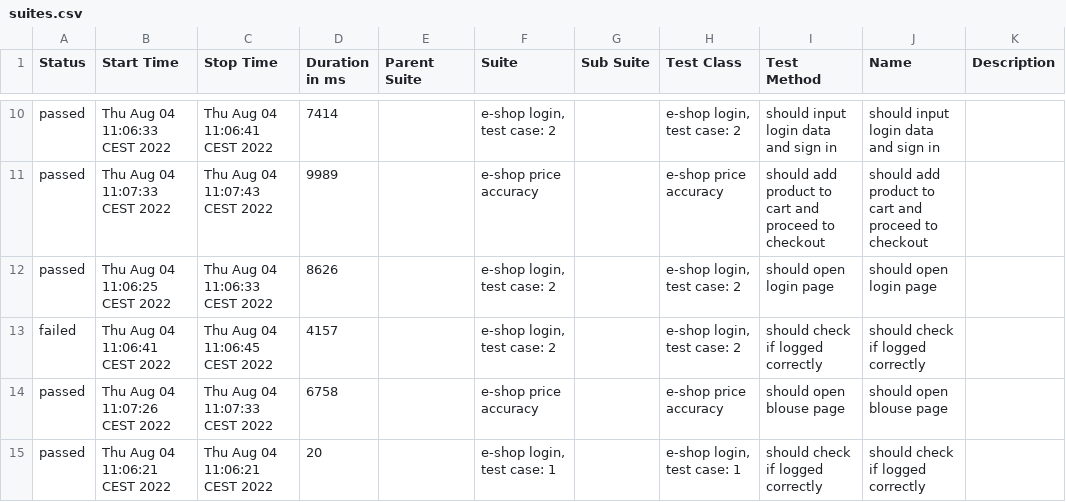
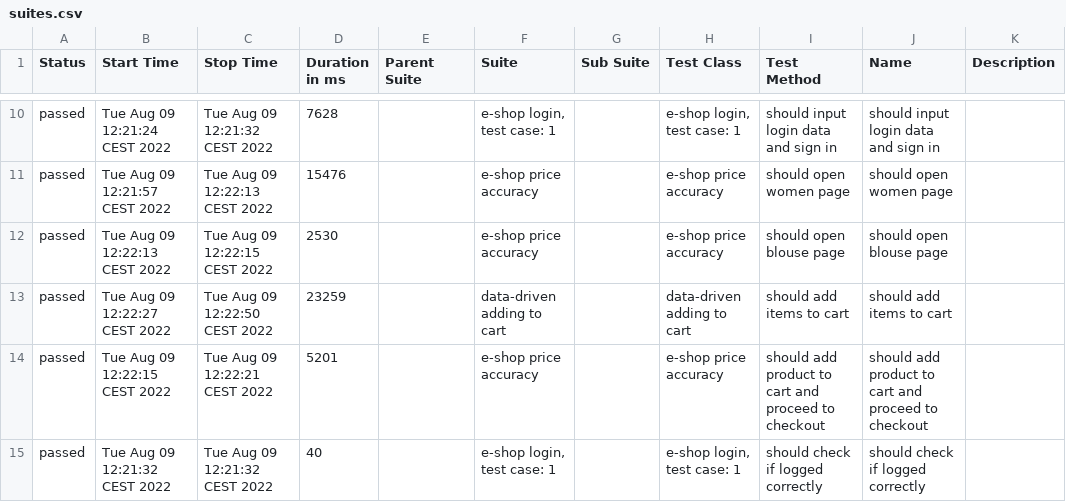
Before and after one commit to jpluciennik-ADS/Cypress-task, a CSV file: allure-report/data/suites.csv, drawn as a sheet; only a part is shown, gaps mark what is left out; the diff covers the shown part only.

```diff
--- a/allure-report/data/suites.csv
+++ b/allure-report/data/suites.csv
@@ -10,6 +10,6 @@
-"passed","Thu Aug 04 11:06:33 CEST 2022","Thu Aug 04 11:06:41 CEST 2022","7414","","e-shop login, test case: 2","","e-shop login, test case: 2","should input login data and sign in","should input login data and sign in",""
-"passed","Thu Aug 04 11:07:33 CEST 2022","Thu Aug 04 11:07:43 CEST 2022","9989","","e-shop price accuracy","","e-shop price accuracy","should add product to cart and proceed to checkout","should add product to cart and proceed to checkout",""
-"passed","Thu Aug 04 11:06:25 CEST 2022","Thu Aug 04 11:06:33 CEST 2022","8626","","e-shop login, test case: 2","","e-shop login, test case: 2","should open login page","should open login page",""
-"failed","Thu Aug 04 11:06:41 CEST 2022","Thu Aug 04 11:06:45 CEST 2022","4157","","e-shop login, test case: 2","","e-shop login, test case: 2","should check if logged correctly","should check if logged correctly",""
-"passed","Thu Aug 04 11:07:26 CEST 2022","Thu Aug 04 11:07:33 CEST 2022","6758","","e-shop price accuracy","","e-shop price accuracy","should open blouse page","should open blouse page",""
-"passed","Thu Aug 04 11:06:21 CEST 2022","Thu Aug 04 11:06:21 CEST 2022","20","","e-shop login, test case: 1","","e-shop login, test case: 1","should check if logged correctly","should check if logged correctly",""
+"passed","Tue Aug 09 12:21:24 CEST 2022","Tue Aug 09 12:21:32 CEST 2022","7628","","e-shop login, test case: 1","","e-shop login, test case: 1","should input login data and sign in","should input login data and sign in",""
+"passed","Tue Aug 09 12:21:57 CEST 2022","Tue Aug 09 12:22:13 CEST 2022","15476","","e-shop price accuracy","","e-shop price accuracy","should open women page","should open women page",""
+"passed","Tue Aug 09 12:22:13 CEST 2022","Tue Aug 09 12:22:15 CEST 2022","2530","","e-shop price accuracy","","e-shop price accuracy","should open blouse page","should open blouse page",""
+"passed","Tue Aug 09 12:22:27 CEST 2022","Tue Aug 09 12:22:50 CEST 2022","23259","","data-driven adding to cart","","data-driven adding to cart","should add items to cart","should add items to cart",""
+"passed","Tue Aug 09 12:22:15 CEST 2022","Tue Aug 09 12:22:21 CEST 2022","5201","","e-shop price accuracy","","e-shop price accuracy","should add product to cart and proceed to checkout","should add product to cart and proceed to checkout",""
+"passed","Tue Aug 09 12:21:32 CEST 2022","Tue Aug 09 12:21:32 CEST 2022","40","","e-shop login, test case: 1","","e-shop login, test case: 1","should check if logged correctly","should check if logged correctly",""
```
Also changed, not shown: 2 added rows, 2 removed rows and 28 edited cells elsewhere in this file, 52 other files.
